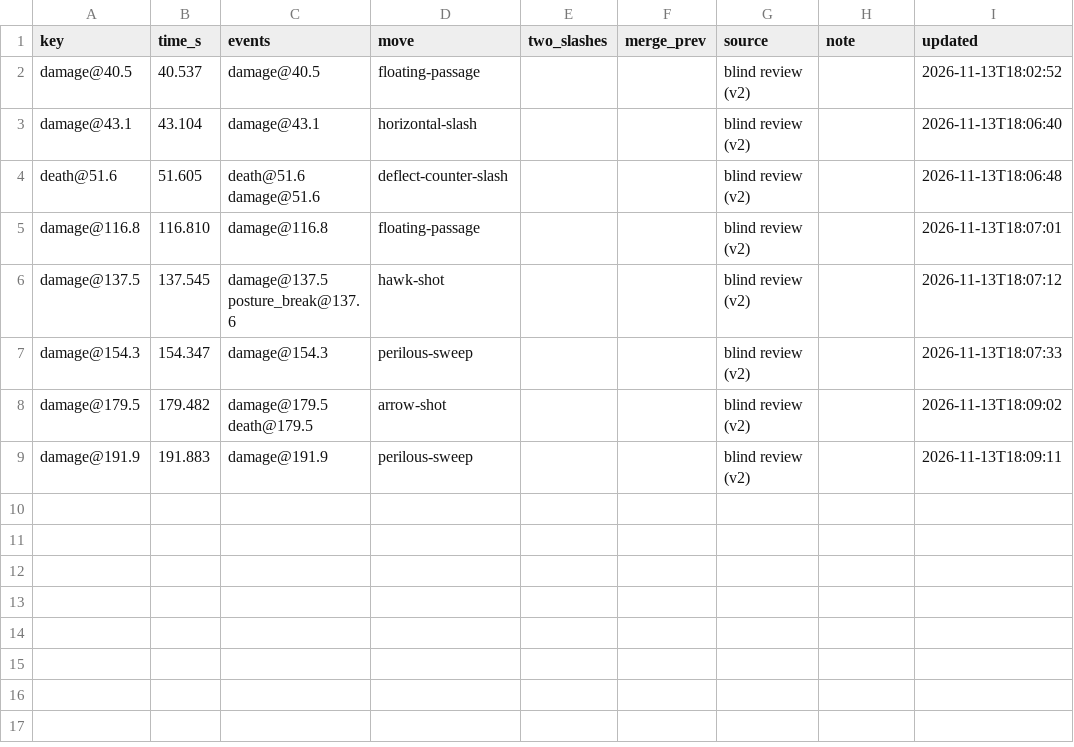
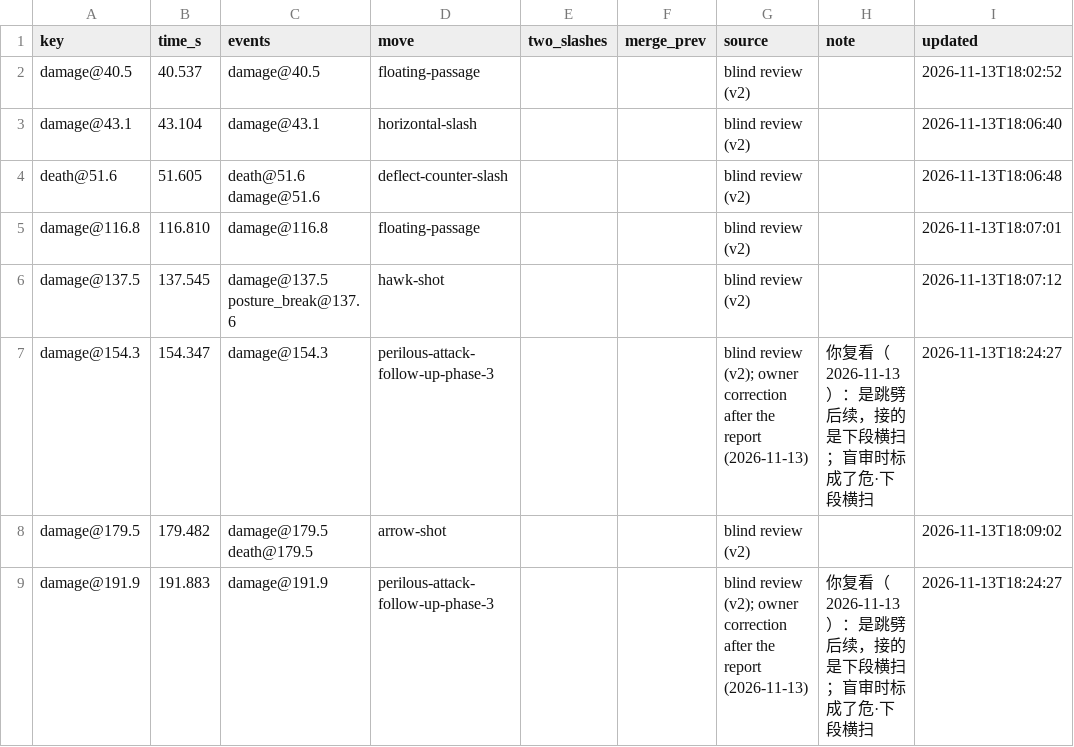
Before and after one commit to CanYouTeachMeHowToCode/Sekiro-boss-practice-analytics, a CSV file: research/ground_truth/annotations/vanilla/genichiro/2026-11-11-castle-6/failure_truth.csv, drawn as a sheet.

```diff
--- a/research/ground_truth/annotations/vanilla/genichiro/2026-11-11-castle-6/failure_truth.csv
+++ b/research/ground_truth/annotations/vanilla/genichiro/2026-11-11-castle-6/failure_truth.csv
@@ -6,4 +6,4 @@ damage@116.8,116.810,damage@116.8,floating-passage,,,blind review (v2),,2026-11-
 damage@137.5,137.545,damage@137.5 posture_break@137.6,hawk-shot,,,blind review (v2),,2026-11-13T18:07:12
-damage@154.3,154.347,damage@154.3,perilous-sweep,,,blind review (v2),,2026-11-13T18:07:33
+damage@154.3,154.347,damage@154.3,perilous-attack-follow-up-phase-3,,,blind review (v2); owner correction after the report (2026-11-13),你复看（2026-11-13）：是跳劈后续，接的是下段横扫；盲审时标成了危·下段横扫,2026-11-13T18:24:27
 damage@179.5,179.482,damage@179.5 death@179.5,arrow-shot,,,blind review (v2),,2026-11-13T18:09:02
-damage@191.9,191.883,damage@191.9,perilous-sweep,,,blind review (v2),,2026-11-13T18:09:11
+damage@191.9,191.883,damage@191.9,perilous-attack-follow-up-phase-3,,,blind review (v2); owner correction after the report (2026-11-13),你复看（2026-11-13）：是跳劈后续，接的是下段横扫；盲审时标成了危·下段横扫,2026-11-13T18:24:27
```
Also changed, not shown: research/ground_truth/annotations/vanilla/genichiro/2026-11-11-castle-1/failure_truth.csv, research/ground_truth/annotations/vanilla/genichiro/2026-11-11-castle-7/failure_truth.csv.
